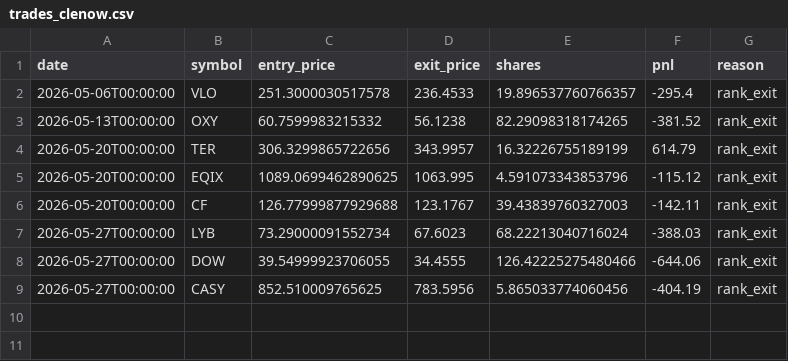
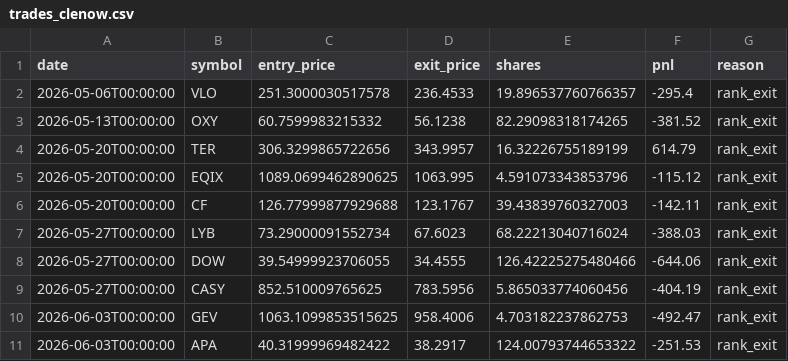
Before and after one commit to RelaxWide/QT, a CSV file: paper_trading/trades_clenow.csv, drawn as a sheet.

```diff
--- a/paper_trading/trades_clenow.csv
+++ b/paper_trading/trades_clenow.csv
@@ -9 +9,3 @@ date,symbol,entry_price,exit_price,shares,pnl,reason
 2026-05-27T00:00:00,CASY,852.510009765625,783.5956,5.865033774060456,-404.19,rank_exit
+2026-06-03T00:00:00,GEV,1063.1099853515625,958.4006,4.703182237862753,-492.47,rank_exit
+2026-06-03T00:00:00,APA,40.31999969482422,38.2917,124.00793744653322,-251.53,rank_exit
```
Also changed, not shown: paper_trading/daily_nav.csv, 2 other files.
